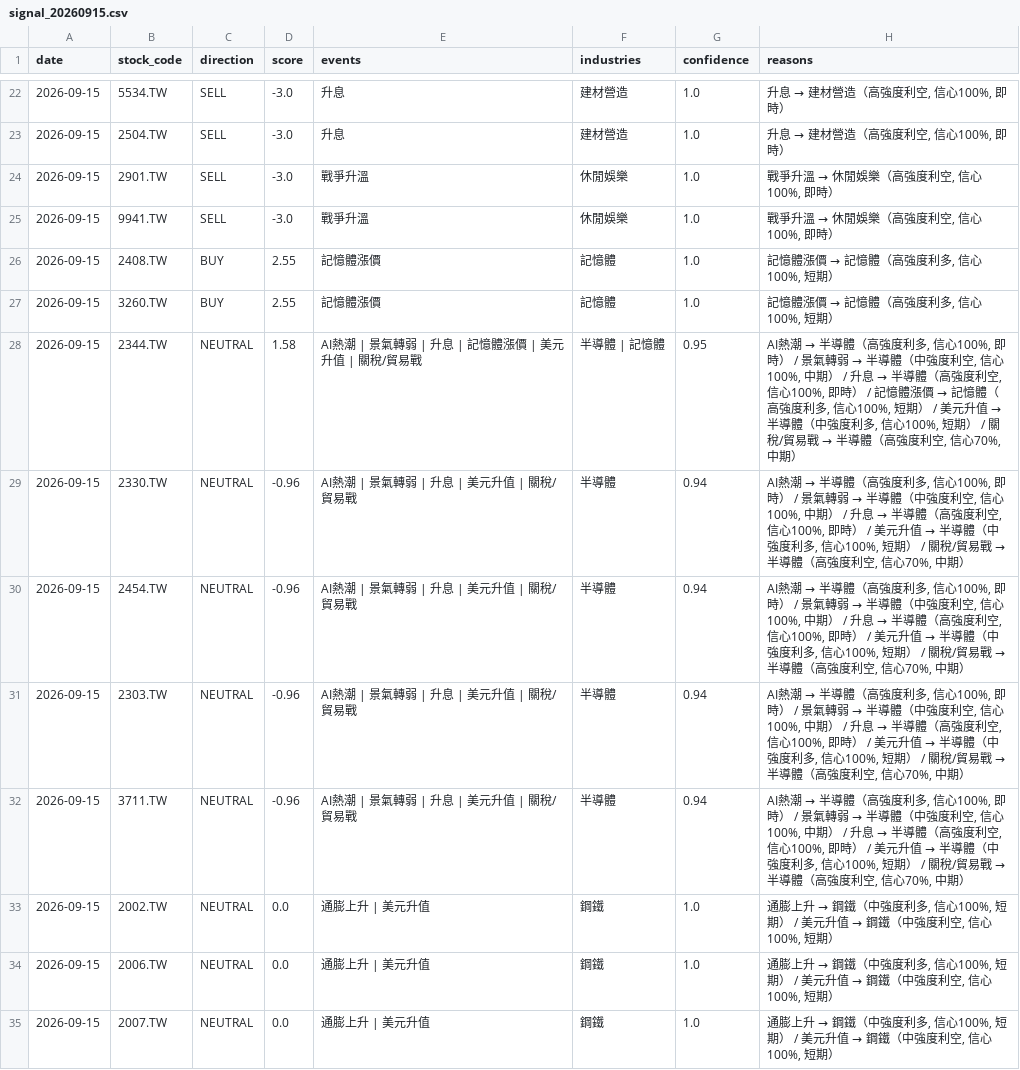
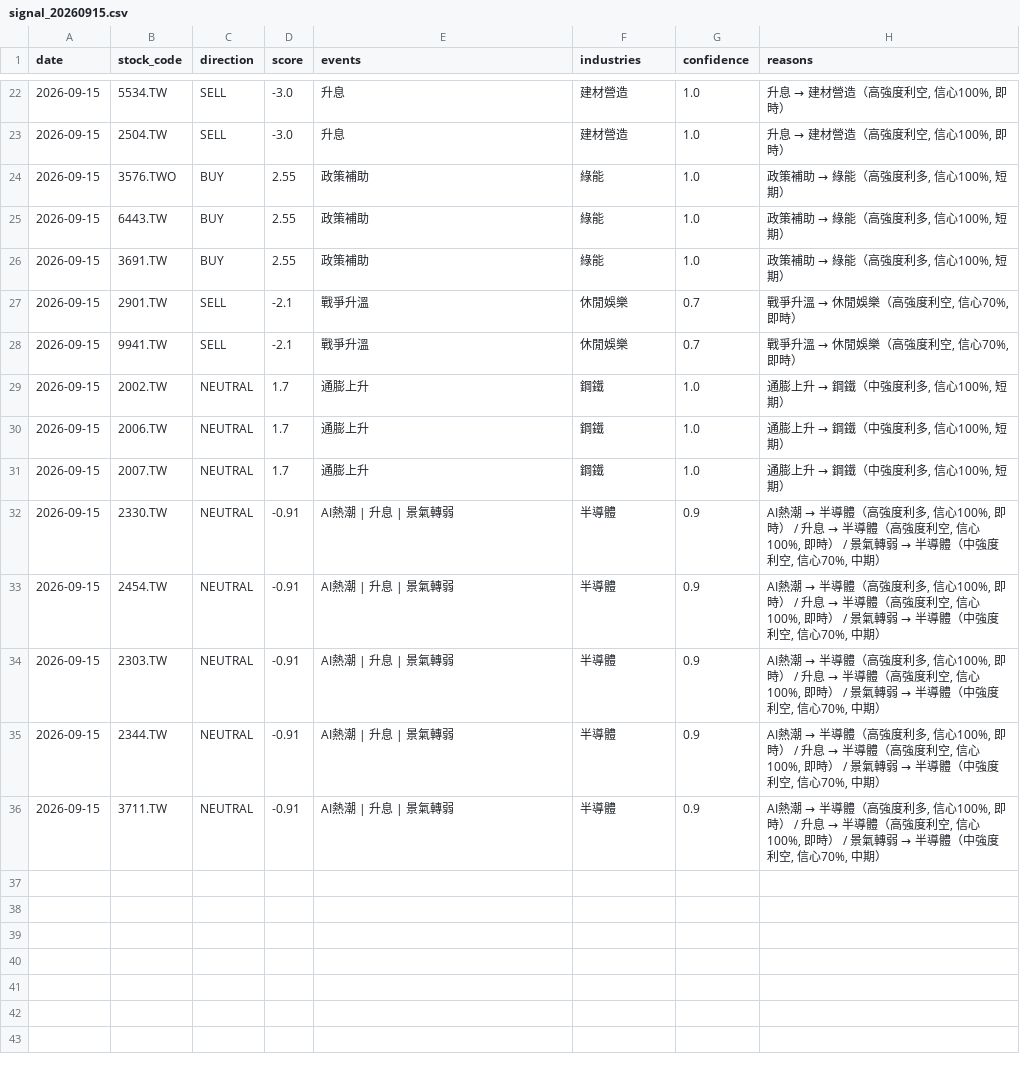
Before and after one commit to possible1397/Stock_event, a CSV file: output/signal_20260915.csv, drawn as a sheet; only a part is shown, gaps mark what is left out; the diff covers the shown part only.

```diff
--- a/output/signal_20260915.csv
+++ b/output/signal_20260915.csv
@@ -23,13 +23,14 @@
 2026-09-15,2504.TW,SELL,-3.0,升息,建材營造,1.0,"升息 → 建材營造（高強度利空, 信心100%, 即時）"
-2026-09-15,2901.TW,SELL,-3.0,戰爭升溫,休閒娛樂,1.0,"戰爭升溫 → 休閒娛樂（高強度利空, 信心100%, 即時）"
-2026-09-15,9941.TW,SELL,-3.0,戰爭升溫,休閒娛樂,1.0,"戰爭升溫 → 休閒娛樂（高強度利空, 信心100%, 即時）"
-2026-09-15,2408.TW,BUY,2.55,記憶體漲價,記憶體,1.0,"記憶體漲價 → 記憶體（高強度利多, 信心100%, 短期）"
-2026-09-15,3260.TW,BUY,2.55,記憶體漲價,記憶體,1.0,"記憶體漲價 → 記憶體（高強度利多, 信心100%, 短期）"
-2026-09-15,2344.TW,NEUTRAL,1.58,AI熱潮 | 景氣轉弱 | 升息 | 記憶體漲價 | 美元升值 | 關稅/貿易戰,半導體 | 記憶體,0.95,"AI熱潮 → 半導體（高強度利多, 信心100%, 即時） / 景氣轉弱 → 半導體（中強度利空, 信心100%, 中期） / 升息 → 半導體（高強度利空, 信心100%, 即時） / 記憶體漲價 → 記憶體（高強度利多, 信心100%, 短期） / 美元升值 → 半導體（中強度利多, 信心100%, 短期） / 關稅/貿易戰 → 半導體（高強度利空, 信心70%, 中期）"
-2026-09-15,2330.TW,NEUTRAL,-0.96,AI熱潮 | 景氣轉弱 | 升息 | 美元升值 | 關稅/貿易戰,半導體,0.94,"AI熱潮 → 半導體（高強度利多, 信心100%, 即時） / 景氣轉弱 → 半導體（中強度利空, 信心100%, 中期） / 升息 → 半導體（高強度利空, 信心100%, 即時） / 美元升值 → 半導體（中強度利多, 信心100%, 短期） / 關稅/貿易戰 → 半導體（高強度利空, 信心70%, 中期）"
-2026-09-15,2454.TW,NEUTRAL,-0.96,AI熱潮 | 景氣轉弱 | 升息 | 美元升值 | 關稅/貿易戰,半導體,0.94,"AI熱潮 → 半導體（高強度利多, 信心100%, 即時） / 景氣轉弱 → 半導體（中強度利空, 信心100%, 中期） / 升息 → 半導體（高強度利空, 信心100%, 即時） / 美元升值 → 半導體（中強度利多, 信心100%, 短期） / 關稅/貿易戰 → 半導體（高強度利空, 信心70%, 中期）"
-2026-09-15,2303.TW,NEUTRAL,-0.96,AI熱潮 | 景氣轉弱 | 升息 | 美元升值 | 關稅/貿易戰,半導體,0.94,"AI熱潮 → 半導體（高強度利多, 信心100%, 即時） / 景氣轉弱 → 半導體（中強度利空, 信心100%, 中期） / 升息 → 半導體（高強度利空, 信心100%, 即時） / 美元升值 → 半導體（中強度利多, 信心100%, 短期） / 關稅/貿易戰 → 半導體（高強度利空, 信心70%, 中期）"
-2026-09-15,3711.TW,NEUTRAL,-0.96,AI熱潮 | 景氣轉弱 | 升息 | 美元升值 | 關稅/貿易戰,半導體,0.94,"AI熱潮 → 半導體（高強度利多, 信心100%, 即時） / 景氣轉弱 → 半導體（中強度利空, 信心100%, 中期） / 升息 → 半導體（高強度利空, 信心100%, 即時） / 美元升值 → 半導體（中強度利多, 信心100%, 短期） / 關稅/貿易戰 → 半導體（高強度利空, 信心70%, 中期）"
-2026-09-15,2002.TW,NEUTRAL,0.0,通膨上升 | 美元升值,鋼鐵,1.0,"通膨上升 → 鋼鐵（中強度利多, 信心100%, 短期） / 美元升值 → 鋼鐵（中強度利空, 信心100%, 短期）"
-2026-09-15,2006.TW,NEUTRAL,0.0,通膨上升 | 美元升值,鋼鐵,1.0,"通膨上升 → 鋼鐵（中強度利多, 信心100%, 短期） / 美元升值 → 鋼鐵（中強度利空, 信心100%, 短期）"
-2026-09-15,2007.TW,NEUTRAL,0.0,通膨上升 | 美元升值,鋼鐵,1.0,"通膨上升 → 鋼鐵（中強度利多, 信心100%, 短期） / 美元升值 → 鋼鐵（中強度利空, 信心100%, 短期）"
+2026-09-15,3576.TWO,BUY,2.55,政策補助,綠能,1.0,"政策補助 → 綠能（高強度利多, 信心100%, 短期）"
+2026-09-15,6443.TW,BUY,2.55,政策補助,綠能,1.0,"政策補助 → 綠能（高強度利多, 信心100%, 短期）"
+2026-09-15,3691.TW,BUY,2.55,政策補助,綠能,1.0,"政策補助 → 綠能（高強度利多, 信心100%, 短期）"
+2026-09-15,2901.TW,SELL,-2.1,戰爭升溫,休閒娛樂,0.7,"戰爭升溫 → 休閒娛樂（高強度利空, 信心70%, 即時）"
+2026-09-15,9941.TW,SELL,-2.1,戰爭升溫,休閒娛樂,0.7,"戰爭升溫 → 休閒娛樂（高強度利空, 信心70%, 即時）"
+2026-09-15,2002.TW,NEUTRAL,1.7,通膨上升,鋼鐵,1.0,"通膨上升 → 鋼鐵（中強度利多, 信心100%, 短期）"
+2026-09-15,2006.TW,NEUTRAL,1.7,通膨上升,鋼鐵,1.0,"通膨上升 → 鋼鐵（中強度利多, 信心100%, 短期）"
+2026-09-15,2007.TW,NEUTRAL,1.7,通膨上升,鋼鐵,1.0,"通膨上升 → 鋼鐵（中強度利多, 信心100%, 短期）"
+2026-09-15,2330.TW,NEUTRAL,-0.91,AI熱潮 | 升息 | 景氣轉弱,半導體,0.9,"AI熱潮 → 半導體（高強度利多, 信心100%, 即時） / 升息 → 半導體（高強度利空, 信心100%, 即時） / 景氣轉弱 → 半導體（中強度利空, 信心70%, 中期）"
+2026-09-15,2454.TW,NEUTRAL,-0.91,AI熱潮 | 升息 | 景氣轉弱,半導體,0.9,"AI熱潮 → 半導體（高強度利多, 信心100%, 即時） / 升息 → 半導體（高強度利空, 信心100%, 即時） / 景氣轉弱 → 半導體（中強度利空, 信心70%, 中期）"
+2026-09-15,2303.TW,NEUTRAL,-0.91,AI熱潮 | 升息 | 景氣轉弱,半導體,0.9,"AI熱潮 → 半導體（高強度利多, 信心100%, 即時） / 升息 → 半導體（高強度利空, 信心100%, 即時） / 景氣轉弱 → 半導體（中強度利空, 信心70%, 中期）"
+2026-09-15,2344.TW,NEUTRAL,-0.91,AI熱潮 | 升息 | 景氣轉弱,半導體,0.9,"AI熱潮 → 半導體（高強度利多, 信心100%, 即時） / 升息 → 半導體（高強度利空, 信心100%, 即時） / 景氣轉弱 → 半導體（中強度利空, 信心70%, 中期）"
+2026-09-15,3711.TW,NEUTRAL,-0.91,AI熱潮 | 升息 | 景氣轉弱,半導體,0.9,"AI熱潮 → 半導體（高強度利多, 信心100%, 即時） / 升息 → 半導體（高強度利空, 信心100%, 即時） / 景氣轉弱 → 半導體（中強度利空, 信心70%, 中期）"
```
Also changed, not shown: 47 edited cells elsewhere in this file, 4 other files.
